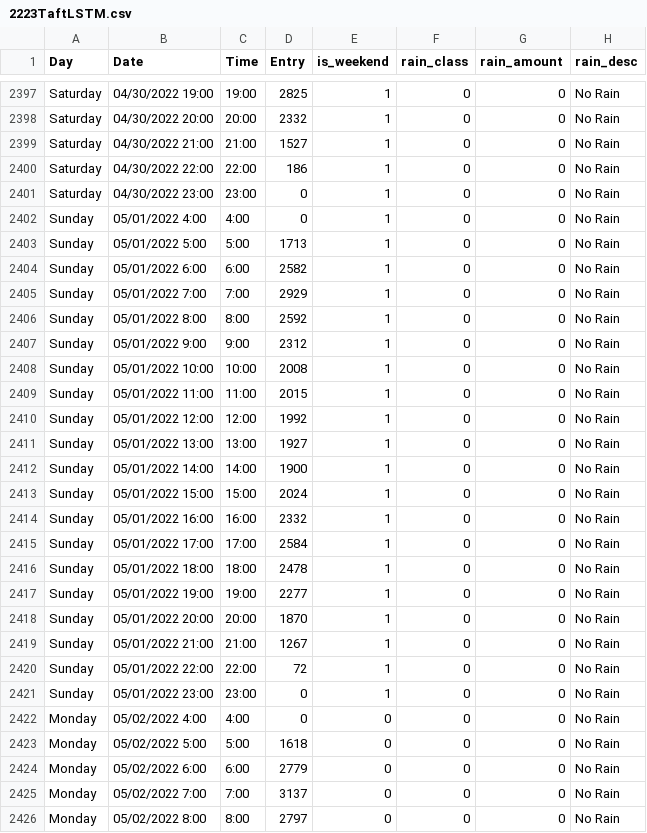
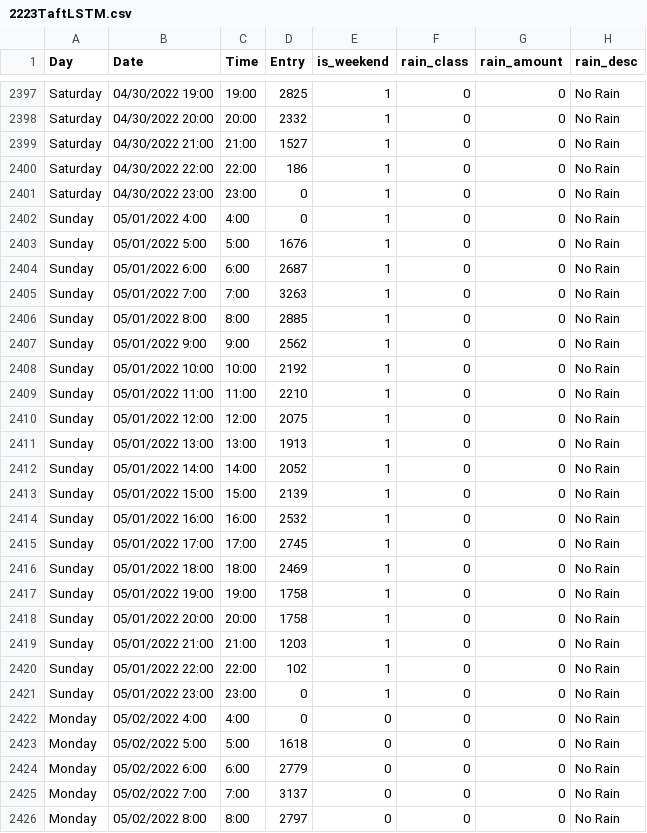
Before and after one commit to fdemberga2/Hoshino, a CSV file: XAI/2223TaftLSTM.csv, drawn as a sheet; only a part is shown, gaps mark what is left out; the diff covers the shown part only.

```diff
--- a/XAI/2223TaftLSTM.csv
+++ b/XAI/2223TaftLSTM.csv
@@ -2402,20 +2402,20 @@ Saturday,04/30/2022 23:00,23:00,0,1,0,0,No Rain
 Sunday,05/01/2022 4:00,4:00,0,1,0,0,No Rain
-Sunday,05/01/2022 5:00,5:00,1713,1,0,0,No Rain
-Sunday,05/01/2022 6:00,6:00,2582,1,0,0,No Rain
-Sunday,05/01/2022 7:00,7:00,2929,1,0,0,No Rain
-Sunday,05/01/2022 8:00,8:00,2592,1,0,0,No Rain
-Sunday,05/01/2022 9:00,9:00,2312,1,0,0,No Rain
-Sunday,05/01/2022 10:00,10:00,2008,1,0,0,No Rain
-Sunday,05/01/2022 11:00,11:00,2015,1,0,0,No Rain
-Sunday,05/01/2022 12:00,12:00,1992,1,0,0,No Rain
-Sunday,05/01/2022 13:00,13:00,1927,1,0,0,No Rain
-Sunday,05/01/2022 14:00,14:00,1900,1,0,0,No Rain
-Sunday,05/01/2022 15:00,15:00,2024,1,0,0,No Rain
-Sunday,05/01/2022 16:00,16:00,2332,1,0,0,No Rain
-Sunday,05/01/2022 17:00,17:00,2584,1,0,0,No Rain
-Sunday,05/01/2022 18:00,18:00,2478,1,0,0,No Rain
-Sunday,05/01/2022 19:00,19:00,2277,1,0,0,No Rain
-Sunday,05/01/2022 20:00,20:00,1870,1,0,0,No Rain
-Sunday,05/01/2022 21:00,21:00,1267,1,0,0,No Rain
-Sunday,05/01/2022 22:00,22:00,72,1,0,0,No Rain
+Sunday,05/01/2022 5:00,5:00,1676,1,0,0,No Rain
+Sunday,05/01/2022 6:00,6:00,2687,1,0,0,No Rain
+Sunday,05/01/2022 7:00,7:00,3263,1,0,0,No Rain
+Sunday,05/01/2022 8:00,8:00,2885,1,0,0,No Rain
+Sunday,05/01/2022 9:00,9:00,2562,1,0,0,No Rain
+Sunday,05/01/2022 10:00,10:00,2192,1,0,0,No Rain
+Sunday,05/01/2022 11:00,11:00,2210,1,0,0,No Rain
+Sunday,05/01/2022 12:00,12:00,2075,1,0,0,No Rain
+Sunday,05/01/2022 13:00,13:00,1913,1,0,0,No Rain
+Sunday,05/01/2022 14:00,14:00,2052,1,0,0,No Rain
+Sunday,05/01/2022 15:00,15:00,2139,1,0,0,No Rain
+Sunday,05/01/2022 16:00,16:00,2532,1,0,0,No Rain
+Sunday,05/01/2022 17:00,17:00,2745,1,0,0,No Rain
+Sunday,05/01/2022 18:00,18:00,2469,1,0,0,No Rain
+Sunday,05/01/2022 19:00,19:00,1758,1,0,0,No Rain
+Sunday,05/01/2022 20:00,20:00,1758,1,0,0,No Rain
+Sunday,05/01/2022 21:00,21:00,1203,1,0,0,No Rain
+Sunday,05/01/2022 22:00,22:00,102,1,0,0,No Rain
 Sunday,05/01/2022 23:00,23:00,0,1,0,0,No Rain
```
Also changed, not shown: 54 edited cells elsewhere in this file, XAI/2223TaftProphet.csv.
